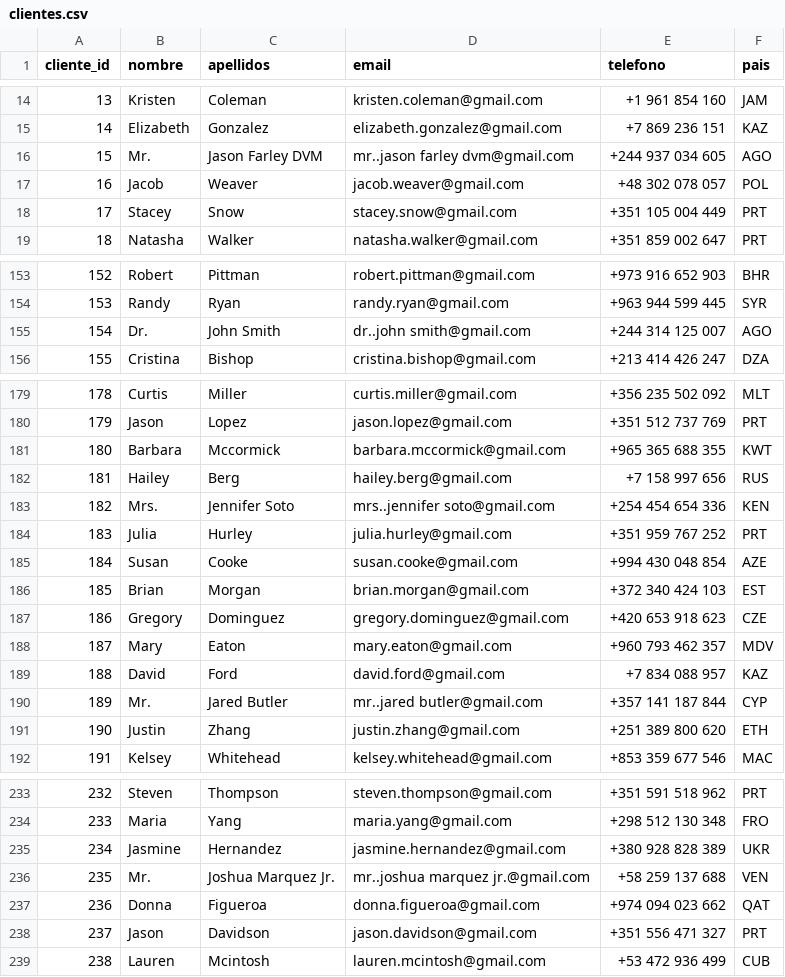
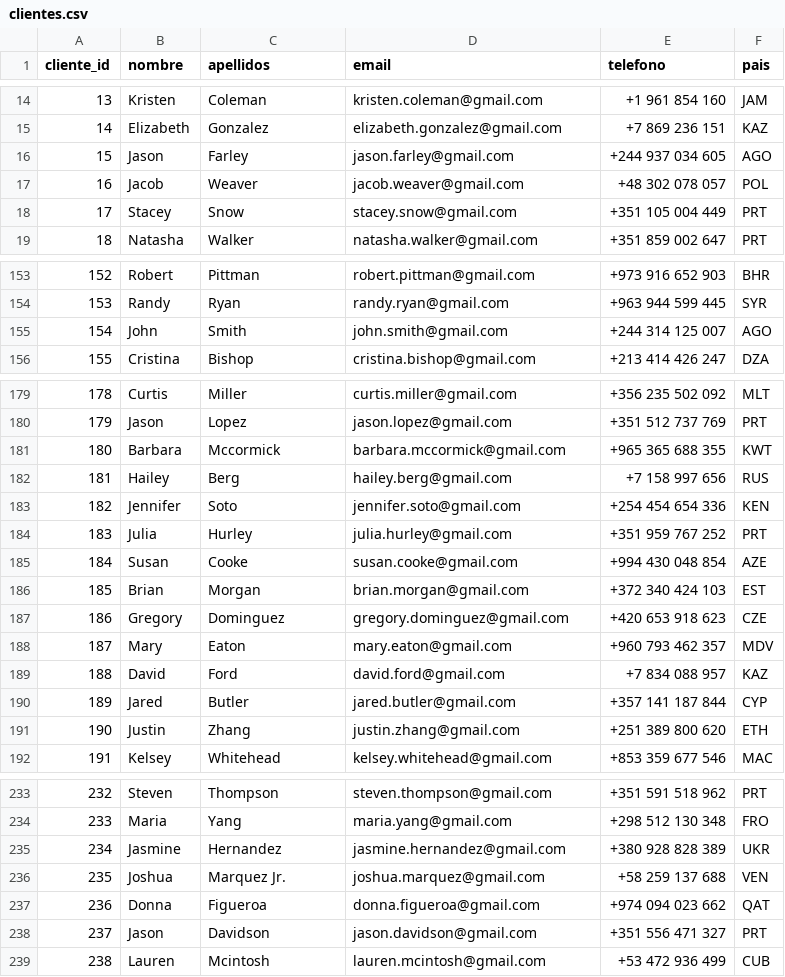
Before and after one commit to Marpp98/SQL_Resort_Relational_Database_EDA, a CSV file: data/clientes.csv, drawn as a sheet; only a part is shown, gaps mark what is left out; the diff covers the shown part only.

```diff
--- a/data/clientes.csv
+++ b/data/clientes.csv
@@ -15,3 +15,3 @@ cliente_id,nombre,apellidos,email,telefono,pais
 14,Elizabeth,Gonzalez,elizabeth.gonzalez@gmail.com,+7 869 236 151,KAZ
-15,Mr.,Jason Farley DVM,mr..jason farley dvm@gmail.com,+244 937 034 605,AGO
+15,Jason,Farley ,jason.farley@gmail.com,+244 937 034 605,AGO
 16,Jacob,Weaver,jacob.weaver@gmail.com,+48 302 078 057,POL
@@ -154,3 +154,3 @@ cliente_id,nombre,apellidos,email,telefono,pais
 153,Randy,Ryan,randy.ryan@gmail.com,+963 944 599 445,SYR
-154,Dr.,John Smith,dr..john smith@gmail.com,+244 314 125 007,AGO
+154,John,Smith,john.smith@gmail.com,+244 314 125 007,AGO
 155,Cristina,Bishop,cristina.bishop@gmail.com,+213 414 426 247,DZA
@@ -182,3 +182,3 @@ cliente_id,nombre,apellidos,email,telefono,pais
 181,Hailey,Berg,hailey.berg@gmail.com,+7 158 997 656,RUS
-182,Mrs.,Jennifer Soto,mrs..jennifer soto@gmail.com,+254 454 654 336,KEN
+182,Jennifer,Soto,jennifer.soto@gmail.com,+254 454 654 336,KEN
 183,Julia,Hurley,julia.hurley@gmail.com,+351 959 767 252,PRT
@@ -189,3 +189,3 @@ cliente_id,nombre,apellidos,email,telefono,pais
 188,David,Ford,david.ford@gmail.com,+7 834 088 957,KAZ
-189,Mr.,Jared Butler,mr..jared butler@gmail.com,+357 141 187 844,CYP
+189,Jared,Butler,jared.butler@gmail.com,+357 141 187 844,CYP
 190,Justin,Zhang,justin.zhang@gmail.com,+251 389 800 620,ETH
@@ -235,3 +235,3 @@ cliente_id,nombre,apellidos,email,telefono,pais
 234,Jasmine,Hernandez,jasmine.hernandez@gmail.com,+380 928 828 389,UKR
-235,Mr.,Joshua Marquez Jr.,mr..joshua marquez jr.@gmail.com,+58 259 137 688,VEN
+235,Joshua,Marquez Jr.,joshua.marquez@gmail.com,+58 259 137 688,VEN
 236,Donna,Figueroa,donna.figueroa@gmail.com,+974 094 023 662,QAT
```
Also changed, not shown: 101 edited cells elsewhere in this file, 2 other files.
